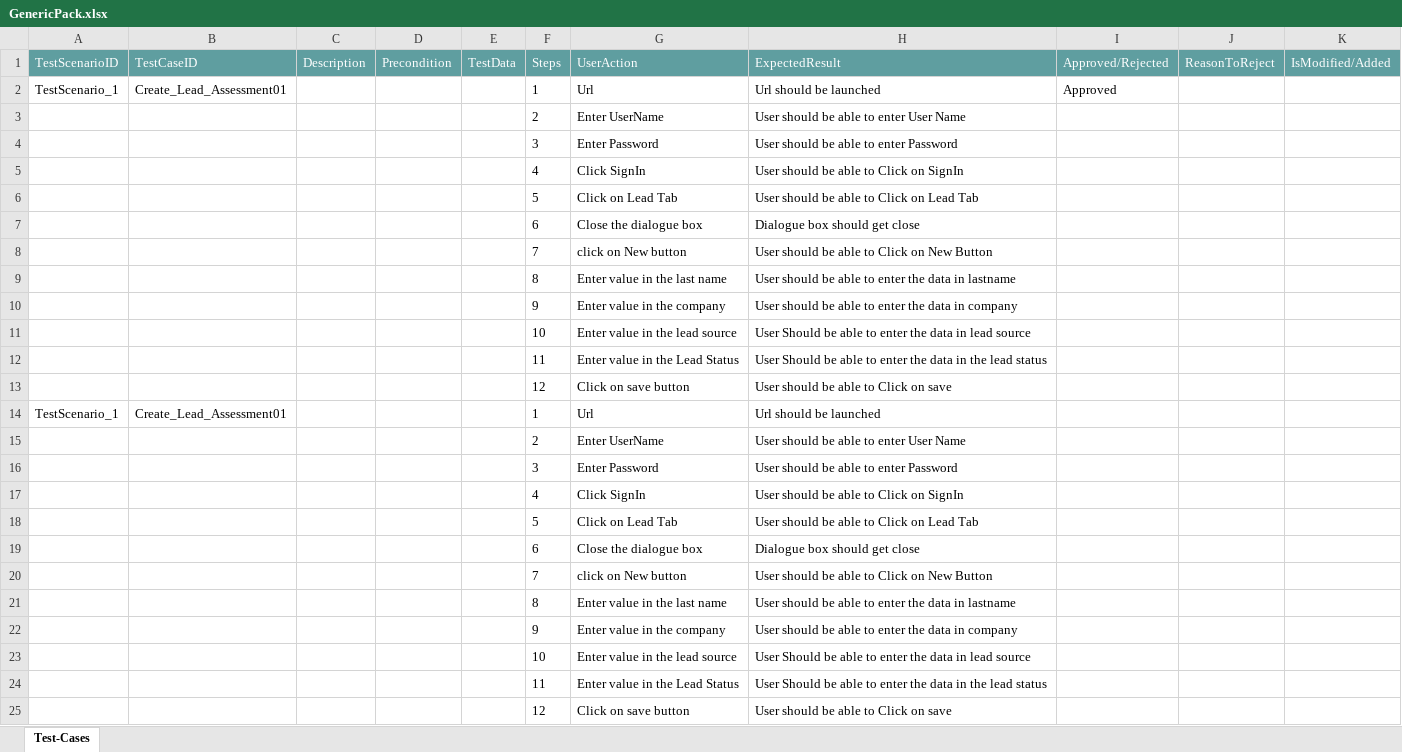
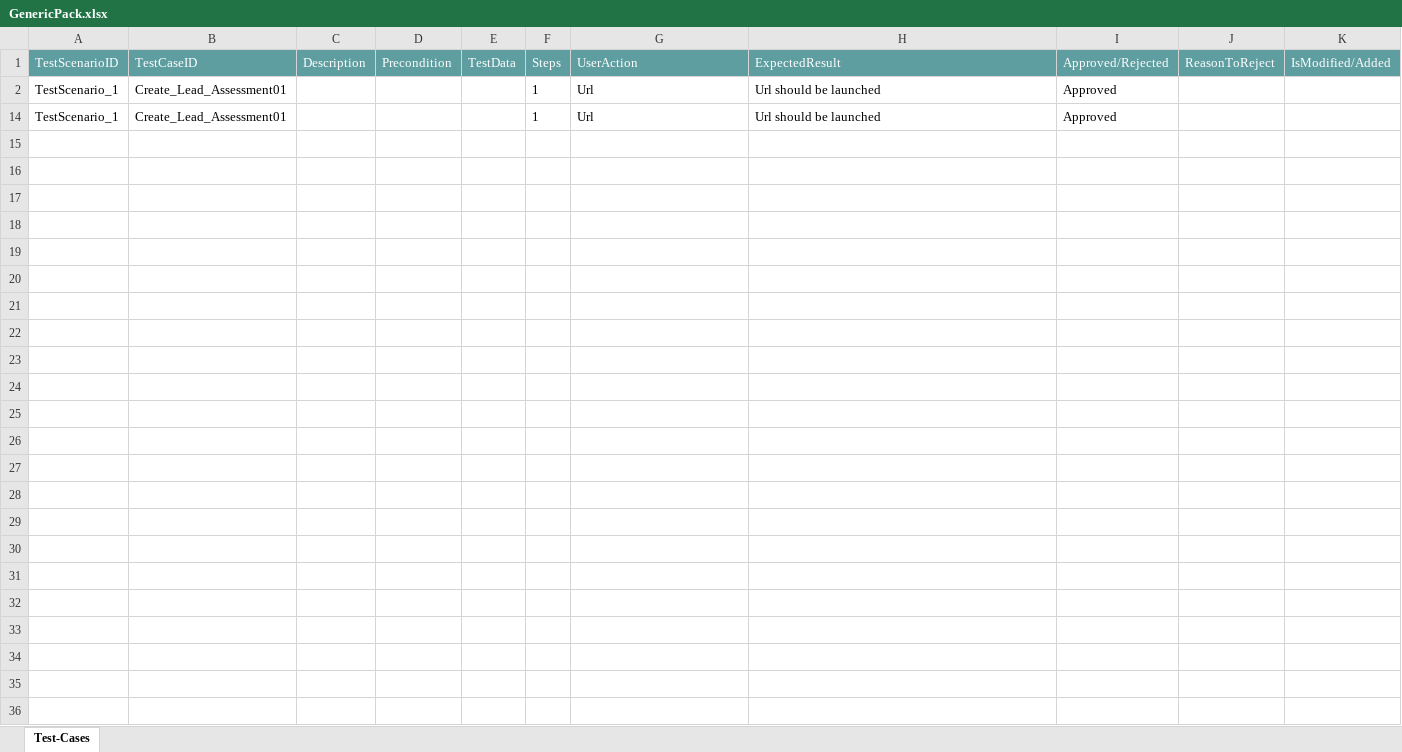
Before and after one commit to ShaikMohamedIrfan/IPtest1, an Excel workbook: GenericPack.xlsx, sheet Test-Cases, drawn as a sheet; values as stored, in another font and other column widths than the file's, no borders; table styles not drawn; the diff names each change by its address in the sheet, - before the commit and + after, or states it on an @@ line.

Commit message:
Add files via upload

```diff
--- a/GenericPack.xlsx (sheet Test-Cases)
+++ b/GenericPack.xlsx (sheet Test-Cases)
@@ row 3 hidden:  |  |  |  |  | 2 | Enter UserName | User should be able to enter User Name @@
@@ row 4 hidden:  |  |  |  |  | 3 | Enter Password | User should be able to enter Password @@
@@ row 5 hidden:  |  |  |  |  | 4 | Click SignIn | User should be able to Click on SignIn @@
@@ row 6 hidden:  |  |  |  |  | 5 | Click on Lead Tab | User should be able to Click on Lead Tab @@
@@ row 7 hidden:  |  |  |  |  | 6 | Close the dialogue box | Dialogue box should get close @@
@@ row 8 hidden:  |  |  |  |  | 7 | click on New button | User should be able to Click on New Button @@
@@ row 9 hidden:  |  |  |  |  | 8 | Enter value in the last name | User should be able to enter the data in lastname @@
@@ row 10 hidden:  |  |  |  |  | 9 | Enter value in the company | User should be able to enter the data in company @@
@@ row 11 hidden:  |  |  |  |  | 10 | Enter value in the lead source | User Should be able to enter the data in lead source @@
@@ row 12 hidden:  |  |  |  |  | 11 | Enter value in the Lead Status | User Should be able to enter the data in the lead status @@
@@ row 13 hidden:  |  |  |  |  | 12 | Click on save button | User should be able to Click on save @@
-I14 (Approved/Rejected): (empty)
+I14 (Approved/Rejected): Approved
@@ row 15 hidden:  |  |  |  |  | 2 | Enter UserName | User should be able to enter User Name @@
@@ row 16 hidden:  |  |  |  |  | 3 | Enter Password | User should be able to enter Password @@
@@ row 17 hidden:  |  |  |  |  | 4 | Click SignIn | User should be able to Click on SignIn @@
@@ row 18 hidden:  |  |  |  |  | 5 | Click on Lead Tab | User should be able to Click on Lead Tab @@
@@ row 19 hidden:  |  |  |  |  | 6 | Close the dialogue box | Dialogue box should get close @@
@@ row 20 hidden:  |  |  |  |  | 7 | click on New button | User should be able to Click on New Button @@
@@ row 21 hidden:  |  |  |  |  | 8 | Enter value in the last name | User should be able to enter the data in lastname @@
@@ row 22 hidden:  |  |  |  |  | 9 | Enter value in the company | User should be able to enter the data in company @@
@@ row 23 hidden:  |  |  |  |  | 10 | Enter value in the lead source | User Should be able to enter the data in lead source @@
@@ row 24 hidden:  |  |  |  |  | 11 | Enter value in the Lead Status | User Should be able to enter the data in the lead status @@
@@ row 25 hidden:  |  |  |  |  | 12 | Click on save button | User should be able to Click on save @@
```
